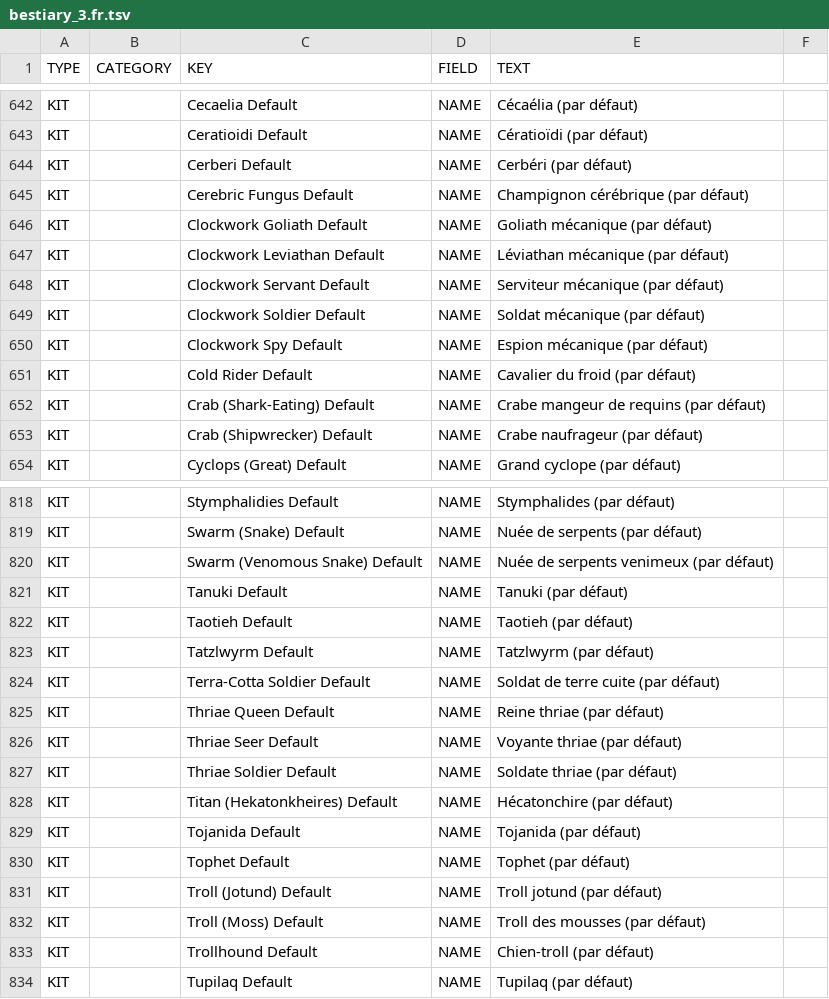
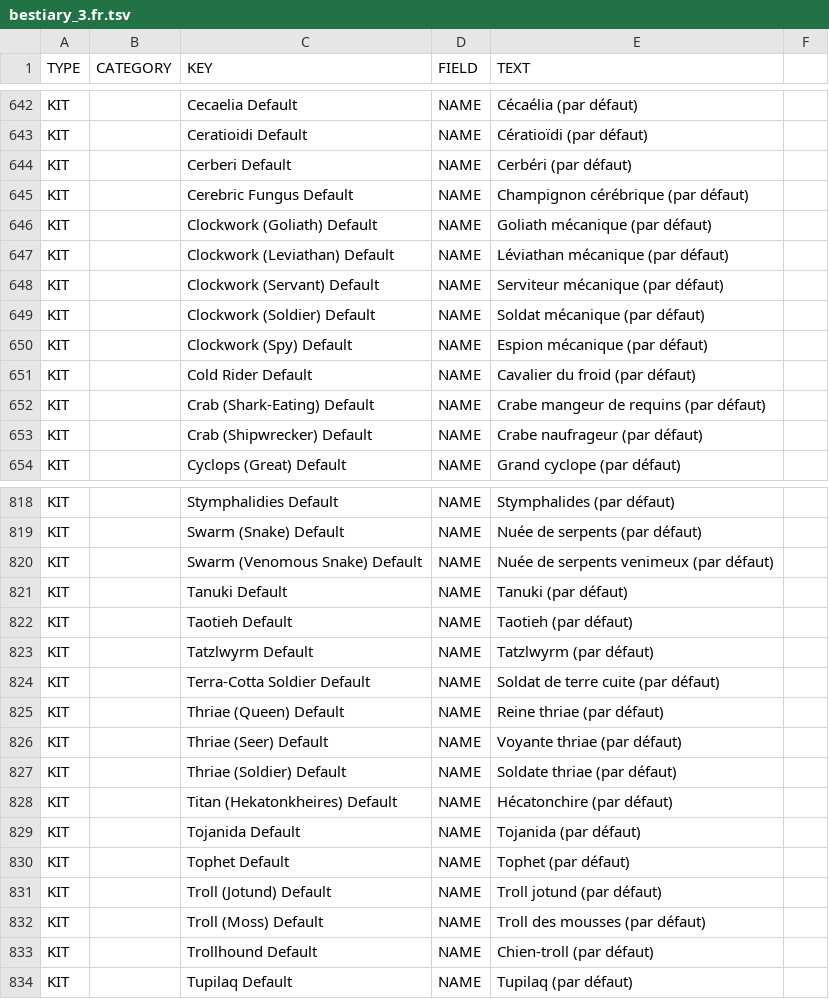
Before and after one commit to SebQuenet/pcgen, a TSV file: data/pathfinder/paizo/roleplaying_game/bestiary_3/bestiary_3.fr.tsv, drawn as a sheet; only a part is shown, gaps mark what is left out.

```diff
--- a/data/pathfinder/paizo/roleplaying_game/bestiary_3/bestiary_3.fr.tsv
+++ b/data/pathfinder/paizo/roleplaying_game/bestiary_3/bestiary_3.fr.tsv
@@ -645,7 +645,7 @@ KIT		Cerberi Default	NAME	Cerbéri (par défaut)
 KIT		Cerebric Fungus Default	NAME	Champignon cérébrique (par défaut)
-KIT		Clockwork Goliath Default	NAME	Goliath mécanique (par défaut)
-KIT		Clockwork Leviathan Default	NAME	Léviathan mécanique (par défaut)
-KIT		Clockwork Servant Default	NAME	Serviteur mécanique (par défaut)
-KIT		Clockwork Soldier Default	NAME	Soldat mécanique (par défaut)
-KIT		Clockwork Spy Default	NAME	Espion mécanique (par défaut)
+KIT		Clockwork (Goliath) Default	NAME	Goliath mécanique (par défaut)
+KIT		Clockwork (Leviathan) Default	NAME	Léviathan mécanique (par défaut)
+KIT		Clockwork (Servant) Default	NAME	Serviteur mécanique (par défaut)
+KIT		Clockwork (Soldier) Default	NAME	Soldat mécanique (par défaut)
+KIT		Clockwork (Spy) Default	NAME	Espion mécanique (par défaut)
 KIT		Cold Rider Default	NAME	Cavalier du froid (par défaut)
@@ -824,5 +824,5 @@ KIT		Tatzlwyrm Default	NAME	Tatzlwyrm (par défaut)
 KIT		Terra-Cotta Soldier Default	NAME	Soldat de terre cuite (par défaut)
-KIT		Thriae Queen Default	NAME	Reine thriae (par défaut)
-KIT		Thriae Seer Default	NAME	Voyante thriae (par défaut)
-KIT		Thriae Soldier Default	NAME	Soldate thriae (par défaut)
+KIT		Thriae (Queen) Default	NAME	Reine thriae (par défaut)
+KIT		Thriae (Seer) Default	NAME	Voyante thriae (par défaut)
+KIT		Thriae (Soldier) Default	NAME	Soldate thriae (par défaut)
 KIT		Titan (Hekatonkheires) Default	NAME	Hécatonchire (par défaut)
```
Also changed, not shown: data/pathfinder/paizo/campaign_setting/book_of_the_damned_volume_1/book_of_the_damned_volume_1.fr.tsv, data/pathfinder/paizo/campaign_setting/inner_sea_bestiary/inner_sea_bestiary.fr.tsv, 36 other files.
